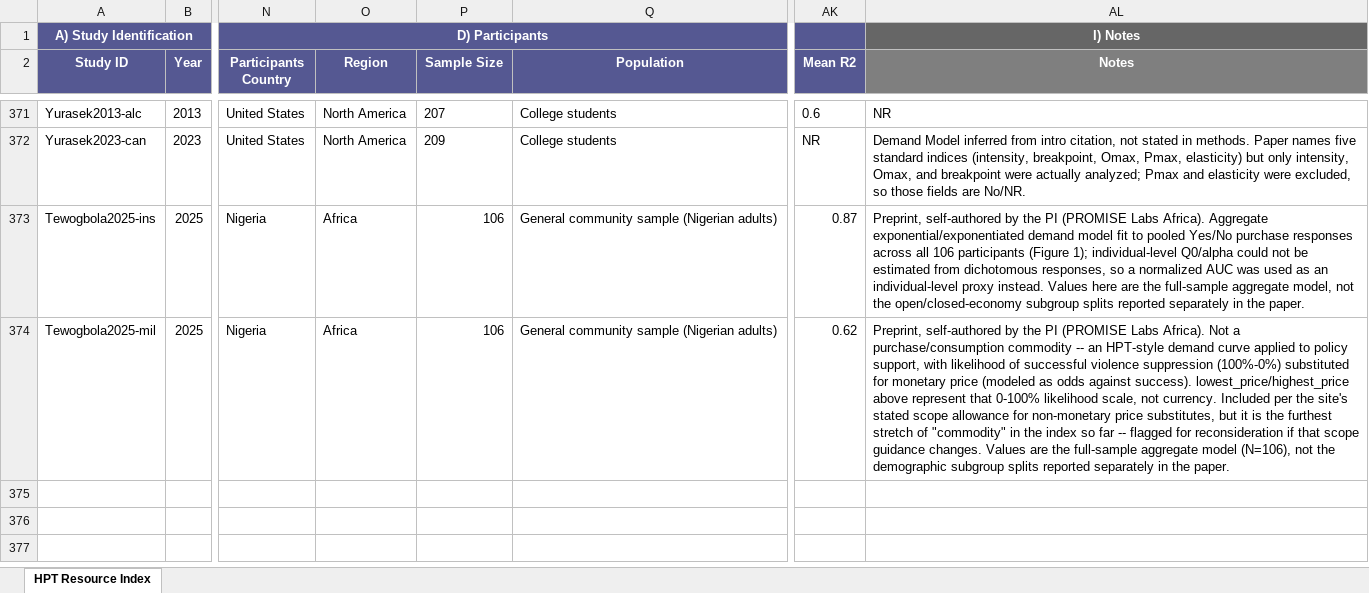
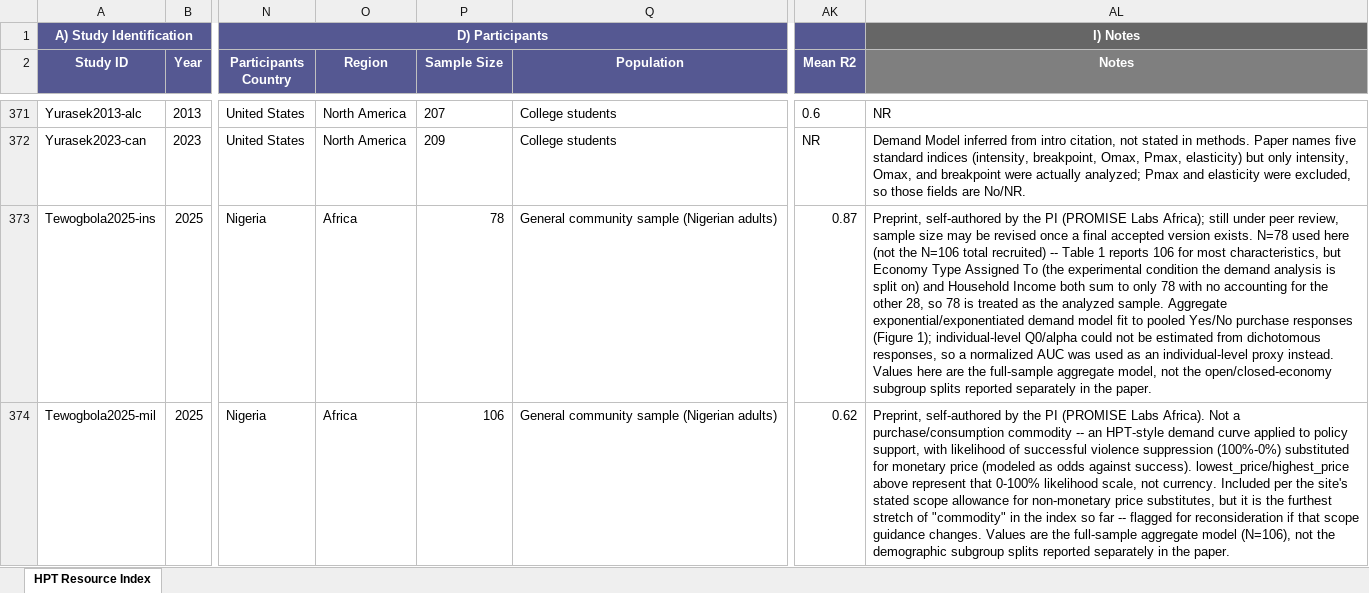
Before and after one commit to platinum-pro/hpt-resource-index, an Excel workbook: HPT Resource Index.xlsx, sheet HPT Resource Index, drawn as a sheet; only a part is shown, gaps mark what is left out; values as stored, in another font and other column widths than the file's, no borders; table styles not drawn; the diff names each change by its address in the sheet, - before the commit and + after, or states it on an @@ line.

```diff
--- a/HPT Resource Index.xlsx (sheet HPT Resource Index)
+++ b/HPT Resource Index.xlsx (sheet HPT Resource Index)
-P373 (Sample Size): 106
+P373 (Sample Size): 78
-AL373 (Notes): …(PROMISE Labs Africa). Aggregate exponential/exponentiated demand model fit to pooled Yes/No purchase responses across all 106 participants (Figure 1);…
+AL373 (Notes): …(PROMISE Labs Africa); still under peer review, sample size may be revised once a final accepted version exists. N=78 used here (not the N=106 total recruited) -- Table 1 reports 106 for most characteristics, but Economy Type Assigned To (the experimental condition the demand analysis is split on) and Household Income both sum to only 78 with no accounting for the other 28, so 78 is treated as the analyzed sample. Aggregate exponential/exponentiated demand model fit to pooled Yes/No purchase responses (Figure 1);…
```
Also changed, not shown: 1 other file.
